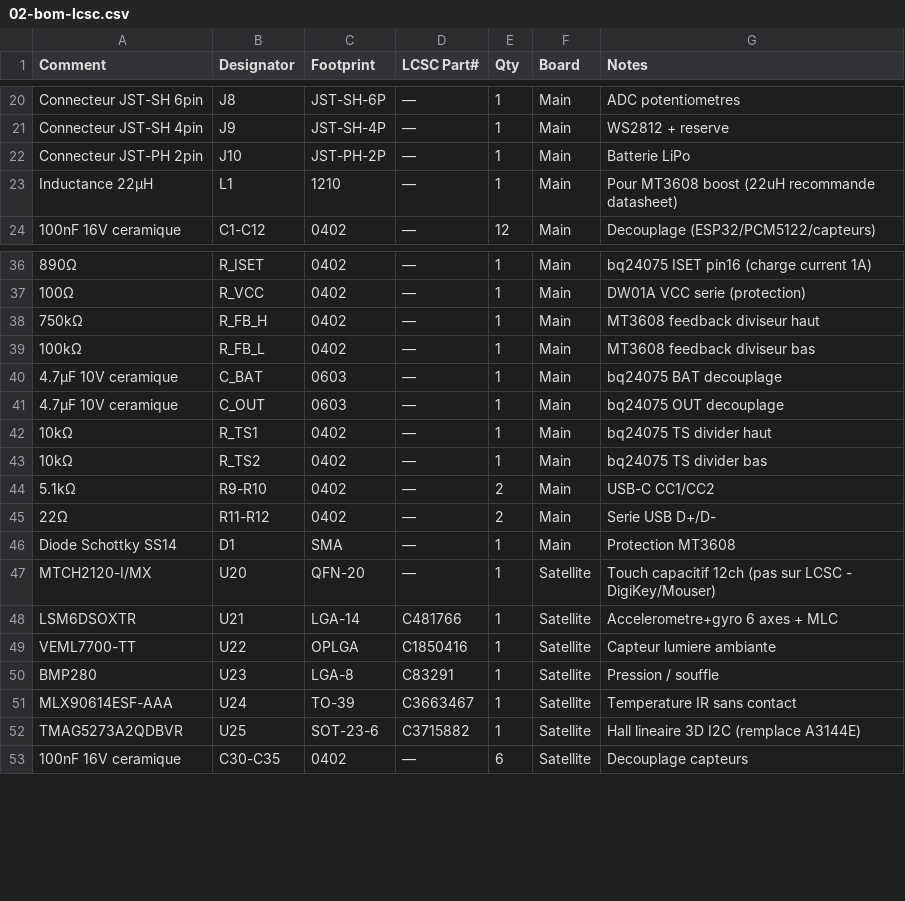
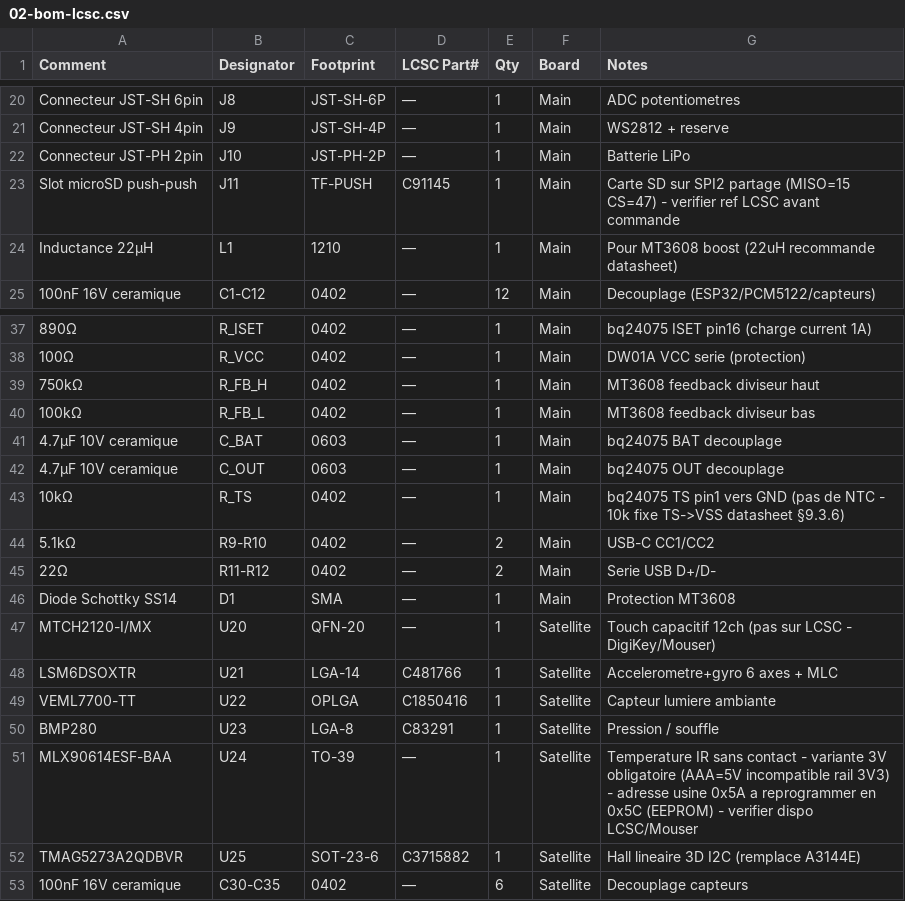
Before and after one commit to GillesClerc/blackbox, a CSV file: docs/pcb/02-bom-lcsc.csv, drawn as a sheet; only a part is shown, gaps mark what is left out.

Commit message:
fix(pcb): applique l'audit de coherence — bq24075 TS/EN, SD sur SPI2, MLX -BAA
- bq24075 : TS = 10k fixe vers GND (datasheet SLUS810N §9.3.6, le diviseur
  10k/10k vers VSYS risquait de suspendre la charge silencieusement) ;
  EN2=H/EN1=L = mode RILIM ~1.07A (coherent avec I_CHG=1A via R_ISET=890R)
- ajoute docs/datasheets/bq24075.pdf + synthese bq24075.md (53 pages lues)
- microSD J11 sur SPI2 partage : MISO=15, CS=47 (netlist, BOM, hal_storage.h)
- MLX90614 : variante ESF-BAA 3V (AAA=5V incompatible), adresse 0x5A->0x5C
- PN532 : adresse harmonisee 0x24 (7 bits) dans FSD et schema 03
- LSM6DSOXTR : ref LCSC corrigee C481766 (verifiee en ligne)
- netlist MT3608 : nets BOOST_SW/BOOST_FB, D1 sur SW (pas de pin VOUT)

```diff
--- a/docs/pcb/02-bom-lcsc.csv
+++ b/docs/pcb/02-bom-lcsc.csv
@@ -22,2 +22,3 @@ Connecteur JST-SH 4pin,J9,JST-SH-4P,—,1,Main,WS2812 + reserve
 Connecteur JST-PH 2pin,J10,JST-PH-2P,—,1,Main,Batterie LiPo
+Slot microSD push-push,J11,TF-PUSH,C91145,1,Main,Carte SD sur SPI2 partage (MISO=15 CS=47) - verifier ref LCSC avant commande
 Inductance 22µH,L1,1210,—,1,Main,Pour MT3608 boost (22uH recommande datasheet)
@@ -41,4 +42,3 @@ Inductance 22µH,L1,1210,—,1,Main,Pour MT3608 boost (22uH recommande datasheet
 4.7µF 10V ceramique,C_OUT,0603,—,1,Main,bq24075 OUT decouplage
-10kΩ,R_TS1,0402,—,1,Main,bq24075 TS divider haut
-10kΩ,R_TS2,0402,—,1,Main,bq24075 TS divider bas
+10kΩ,R_TS,0402,—,1,Main,bq24075 TS pin1 vers GND (pas de NTC - 10k fixe TS->VSS datasheet §9.3.6)
 5.1kΩ,R9-R10,0402,—,2,Main,USB-C CC1/CC2
@@ -50,3 +50,3 @@ VEML7700-TT,U22,OPLGA,C1850416,1,Satellite,Capteur lumiere ambiante
 BMP280,U23,LGA-8,C83291,1,Satellite,Pression / souffle
-MLX90614ESF-AAA,U24,TO-39,C3663467,1,Satellite,Temperature IR sans contact
+MLX90614ESF-BAA,U24,TO-39,—,1,Satellite,Temperature IR sans contact - variante 3V obligatoire (AAA=5V incompatible rail 3V3) - adresse usine 0x5A a reprogrammer en 0x5C (EEPROM) - verifier dispo LCSC/Mouser
 TMAG5273A2QDBVR,U25,SOT-23-6,C3715882,1,Satellite,Hall lineaire 3D I2C (remplace A3144E)
```
Also changed, not shown: 12 other files.
